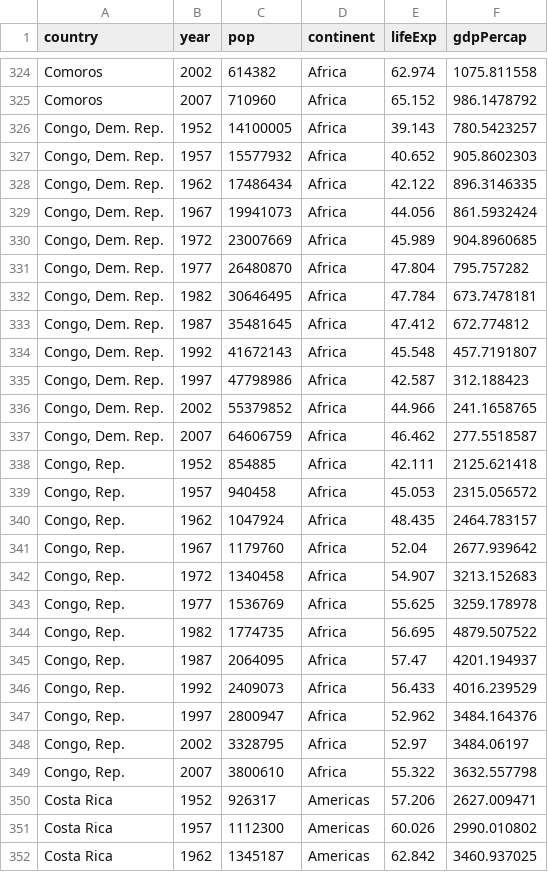
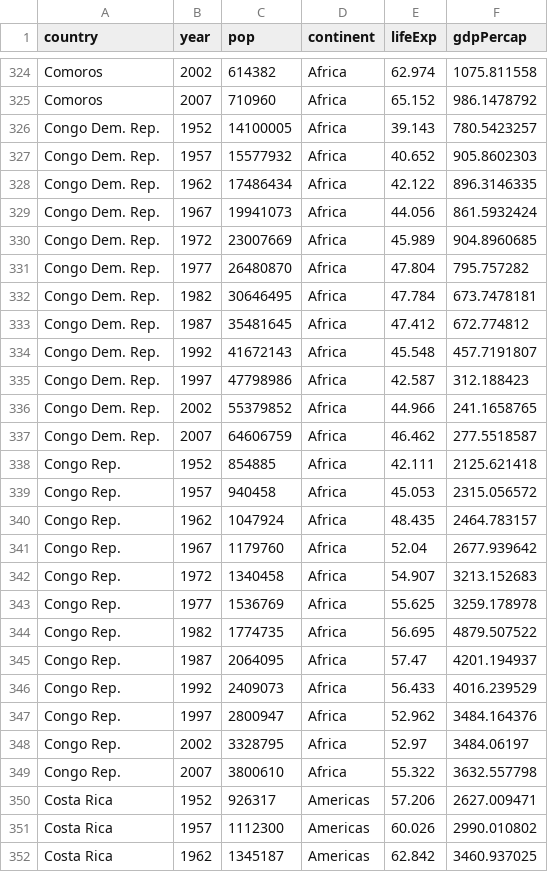
Before and after one commit to raynamharris/Sunday_scripts, a TSV file: output/combined_gapMinder.tsv, drawn as a sheet; only a part is shown, gaps mark what is left out; the diff covers the shown part only.

Commit message:
removed quotes and commas

```diff
--- a/output/combined_gapMinder.tsv
+++ b/output/combined_gapMinder.tsv
@@ -325,26 +325,26 @@ Comoros	2002	614382	Africa	62.974	1075.811558
 Comoros	2007	710960	Africa	65.152	986.1478792
-Congo, Dem. Rep.	1952	14100005	Africa	39.143	780.5423257
-Congo, Dem. Rep.	1957	15577932	Africa	40.652	905.8602303
-Congo, Dem. Rep.	1962	17486434	Africa	42.122	896.3146335
-Congo, Dem. Rep.	1967	19941073	Africa	44.056	861.5932424
-Congo, Dem. Rep.	1972	23007669	Africa	45.989	904.8960685
-Congo, Dem. Rep.	1977	26480870	Africa	47.804	795.757282
-Congo, Dem. Rep.	1982	30646495	Africa	47.784	673.7478181
-Congo, Dem. Rep.	1987	35481645	Africa	47.412	672.774812
-Congo, Dem. Rep.	1992	41672143	Africa	45.548	457.7191807
-Congo, Dem. Rep.	1997	47798986	Africa	42.587	312.188423
-Congo, Dem. Rep.	2002	55379852	Africa	44.966	241.1658765
-Congo, Dem. Rep.	2007	64606759	Africa	46.462	277.5518587
-Congo, Rep.	1952	854885	Africa	42.111	2125.621418
-Congo, Rep.	1957	940458	Africa	45.053	2315.056572
-Congo, Rep.	1962	1047924	Africa	48.435	2464.783157
-Congo, Rep.	1967	1179760	Africa	52.04	2677.939642
-Congo, Rep.	1972	1340458	Africa	54.907	3213.152683
-Congo, Rep.	1977	1536769	Africa	55.625	3259.178978
-Congo, Rep.	1982	1774735	Africa	56.695	4879.507522
-Congo, Rep.	1987	2064095	Africa	57.47	4201.194937
-Congo, Rep.	1992	2409073	Africa	56.433	4016.239529
-Congo, Rep.	1997	2800947	Africa	52.962	3484.164376
-Congo, Rep.	2002	3328795	Africa	52.97	3484.06197
-Congo, Rep.	2007	3800610	Africa	55.322	3632.557798
+Congo Dem. Rep.	1952	14100005	Africa	39.143	780.5423257
+Congo Dem. Rep.	1957	15577932	Africa	40.652	905.8602303
+Congo Dem. Rep.	1962	17486434	Africa	42.122	896.3146335
+Congo Dem. Rep.	1967	19941073	Africa	44.056	861.5932424
+Congo Dem. Rep.	1972	23007669	Africa	45.989	904.8960685
+Congo Dem. Rep.	1977	26480870	Africa	47.804	795.757282
+Congo Dem. Rep.	1982	30646495	Africa	47.784	673.7478181
+Congo Dem. Rep.	1987	35481645	Africa	47.412	672.774812
+Congo Dem. Rep.	1992	41672143	Africa	45.548	457.7191807
+Congo Dem. Rep.	1997	47798986	Africa	42.587	312.188423
+Congo Dem. Rep.	2002	55379852	Africa	44.966	241.1658765
+Congo Dem. Rep.	2007	64606759	Africa	46.462	277.5518587
+Congo Rep.	1952	854885	Africa	42.111	2125.621418
+Congo Rep.	1957	940458	Africa	45.053	2315.056572
+Congo Rep.	1962	1047924	Africa	48.435	2464.783157
+Congo Rep.	1967	1179760	Africa	52.04	2677.939642
+Congo Rep.	1972	1340458	Africa	54.907	3213.152683
+Congo Rep.	1977	1536769	Africa	55.625	3259.178978
+Congo Rep.	1982	1774735	Africa	56.695	4879.507522
+Congo Rep.	1987	2064095	Africa	57.47	4201.194937
+Congo Rep.	1992	2409073	Africa	56.433	4016.239529
+Congo Rep.	1997	2800947	Africa	52.962	3484.164376
+Congo Rep.	2002	3328795	Africa	52.97	3484.06197
+Congo Rep.	2007	3800610	Africa	55.322	3632.557798
 Costa Rica	1952	926317	Americas	57.206	2627.009471
```
Also changed, not shown: 60 edited cells elsewhere in this file.
